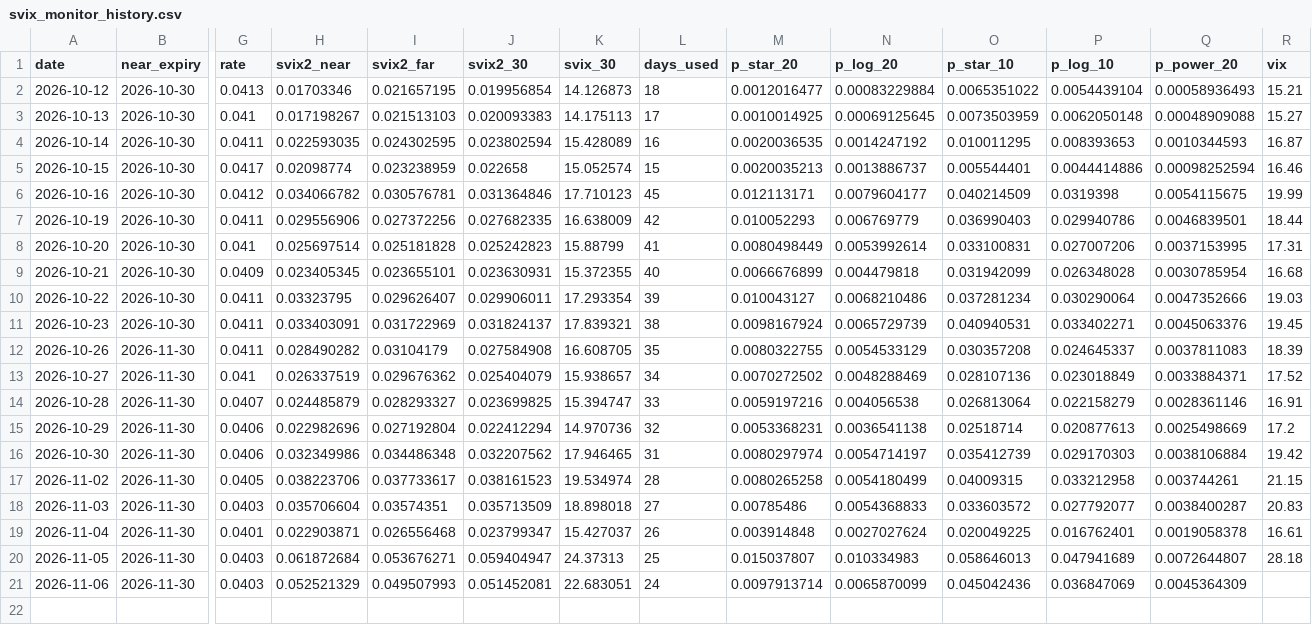
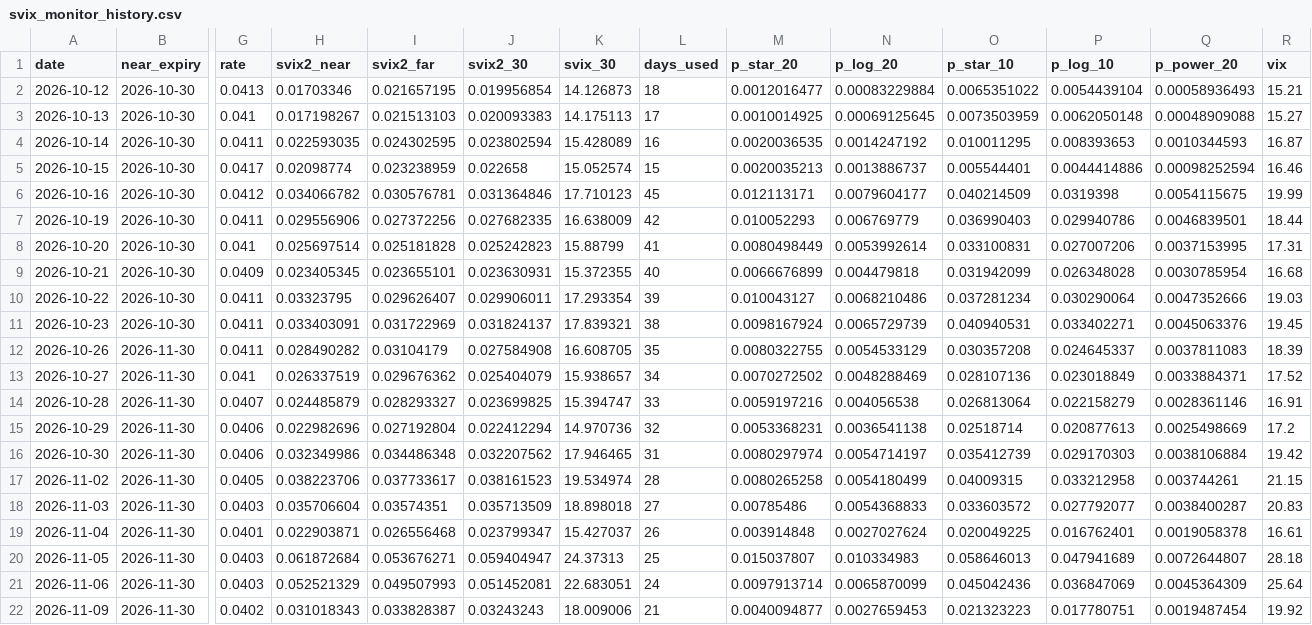
Before and after one commit to ltemry/svix-crash-monitor, a CSV file: svix_monitor_history.csv, drawn as a sheet; only a part is shown, gaps mark what is left out; rows hold the shown columns only; the diff names each change by its address in the sheet, - before the commit and + after, or states it on an @@ line.

```diff
--- a/svix_monitor_history.csv
+++ b/svix_monitor_history.csv
-R21 (vix): (empty)
+R21 (vix): 25.64
+row 22: 2026-11-09 | 2026-11-30 | 0.0402 | 0.031018343 | 0.033828387 | 0.03243243 | 18.009006 | 21 | 0.0040094877 | 0.0027659453 | 0.021323223 | 0.017780751 | 0.0019487454 | 19.92
```
